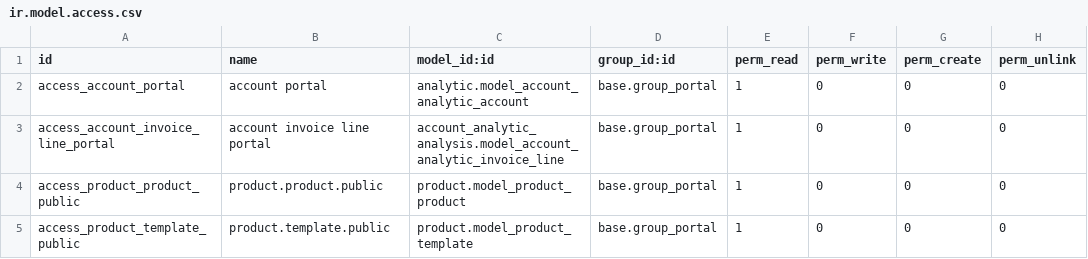
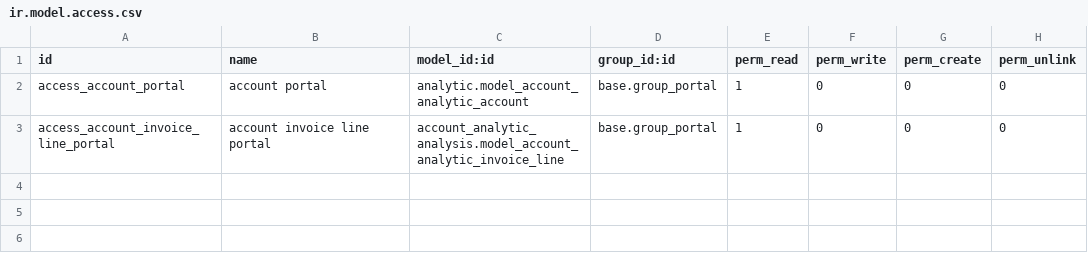
Before and after one commit to DonCDS/odoo, a CSV file: addons/website_contract/security/ir.model.access.csv, drawn as a sheet.

Commit message:
correct stupid controller design better website_sale integration (links to the shop)

```diff
--- a/addons/website_contract/security/ir.model.access.csv
+++ b/addons/website_contract/security/ir.model.access.csv
@@ -3,3 +3 @@ access_account_portal,account portal,analytic.model_account_analytic_account,bas
 access_account_invoice_line_portal,account invoice line portal,account_analytic_analysis.model_account_analytic_invoice_line,base.group_portal,1,0,0,0
-access_product_product_public,product.product.public,product.model_product_product,base.group_portal,1,0,0,0
-access_product_template_public,product.template.public,product.model_product_template,base.group_portal,1,0,0,0
```
Also changed, not shown: 7 other files.
